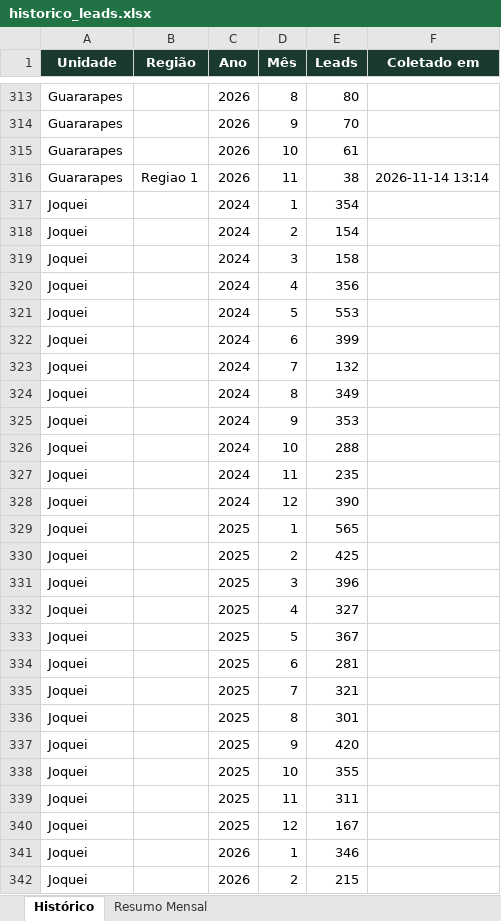
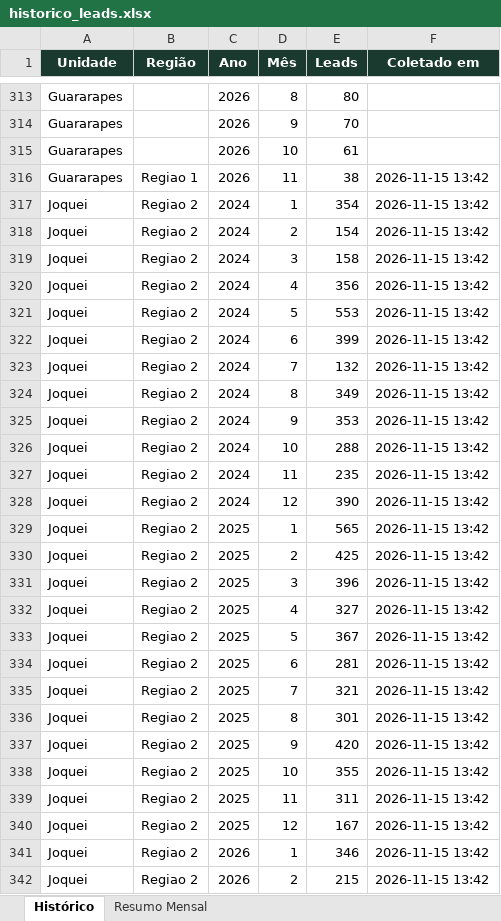
Before and after one commit to quality-glf/mkt-dash, an Excel workbook: greenlife_scraper/historico_leads.xlsx, sheet Histórico, drawn as a sheet; only a part is shown, gaps mark what is left out; values as stored, in another font and other column widths than the file's, no borders; the diff covers the shown part only; the diff names each change by its address in the sheet, - before the commit and + after, or states it on an @@ line.

```diff
--- a/greenlife_scraper/historico_leads.xlsx (sheet Histórico)
+++ b/greenlife_scraper/historico_leads.xlsx (sheet Histórico)
-F316 (Coletado em): 2026-11-14 13:14
+F316 (Coletado em): 2026-11-15 13:42
-B317:B342 (Região): (empty)
+B317:B342 (Região): Regiao 2
-F317:F342 (Coletado em): (empty)
+F317:F342 (Coletado em): 2026-11-15 13:42
```
Also changed, not shown: 796 edited cells elsewhere in this sheet, sheet Resumo Mensal, greenlife_scraper/dados_greenlife.xlsx, instagram-metrics/base_interacoes_detalhadas.xlsx, 4 other files.
